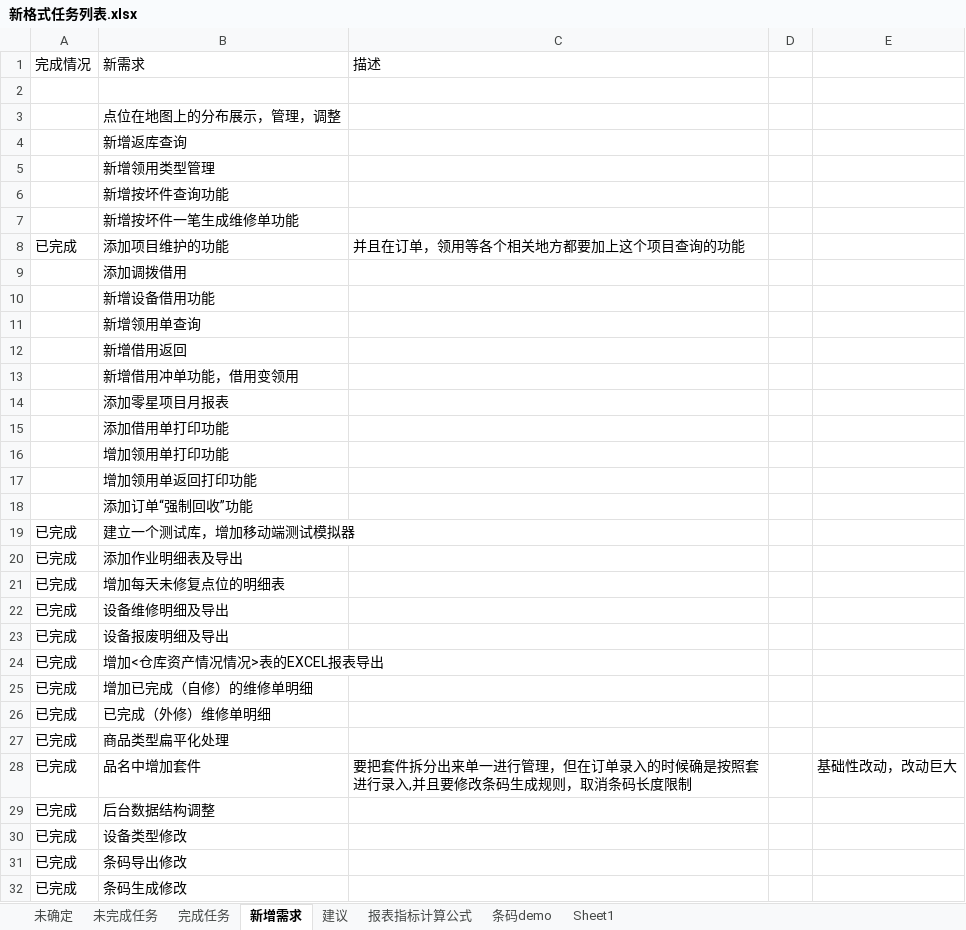
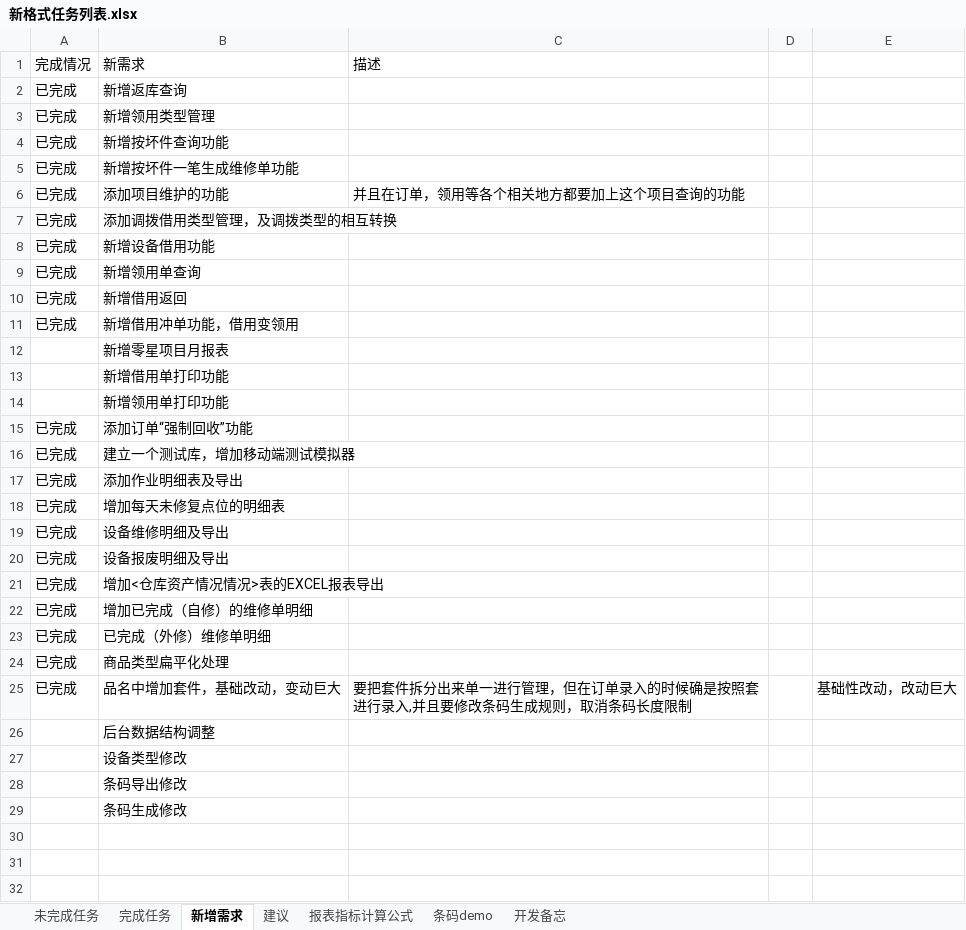
Before and after one commit to mawujun1234/leon1.0, an Excel workbook: ems/document/新格式任务列表.xlsx, sheet 新增需求, drawn as a sheet; values as stored, in another font and other column widths than the file's, no borders; removed rows and columns are numbered as before the commit, all else as after; the diff names each change by its address in the sheet, - before the commit and + after, or states it on an @@ line.

```diff
--- a/ems/document/新格式任务列表.xlsx (sheet 新增需求)
+++ b/ems/document/新格式任务列表.xlsx (sheet 新增需求)
-sheet tab: 未确定
+sheet tab: 开发备忘
-sheet tab: Sheet1
@@ sheet tab order changed: 未完成任务 | 完成任务 | 新增需求 | 建议 | 报表指标计算公式 | 条码demo | 开发备忘 @@
-row 2: (empty)
-row 3:  | 点位在地图上的分布展示，管理，调整
-A2:A5: (empty)
+A2:A5: 已完成
-row 9:  | 添加调拨借用
+row 7: 已完成 | 添加调拨借用类型管理，及调拨类型的相互转换
-A8:A11: (empty)
+A8:A11: 已完成
-B12: 添加零星项目月报表
+B12: 新增零星项目月报表
-B13: 添加借用单打印功能
+B13: 新增借用单打印功能
-B14: 增加领用单打印功能
+B14: 新增领用单打印功能
-row 17:  | 增加领用单返回打印功能
-A15: (empty)
+A15: 已完成
-B25: 品名中增加套件
+B25: 品名中增加套件，基础改动，变动巨大
-A26:A29: 已完成
+A26:A29: (empty)
```
Also changed, not shown: sheet 完成任务, sheet 未完成任务, sheet 开发备忘, sheet 报表指标计算公式, charts or pictures, 14 other files.
